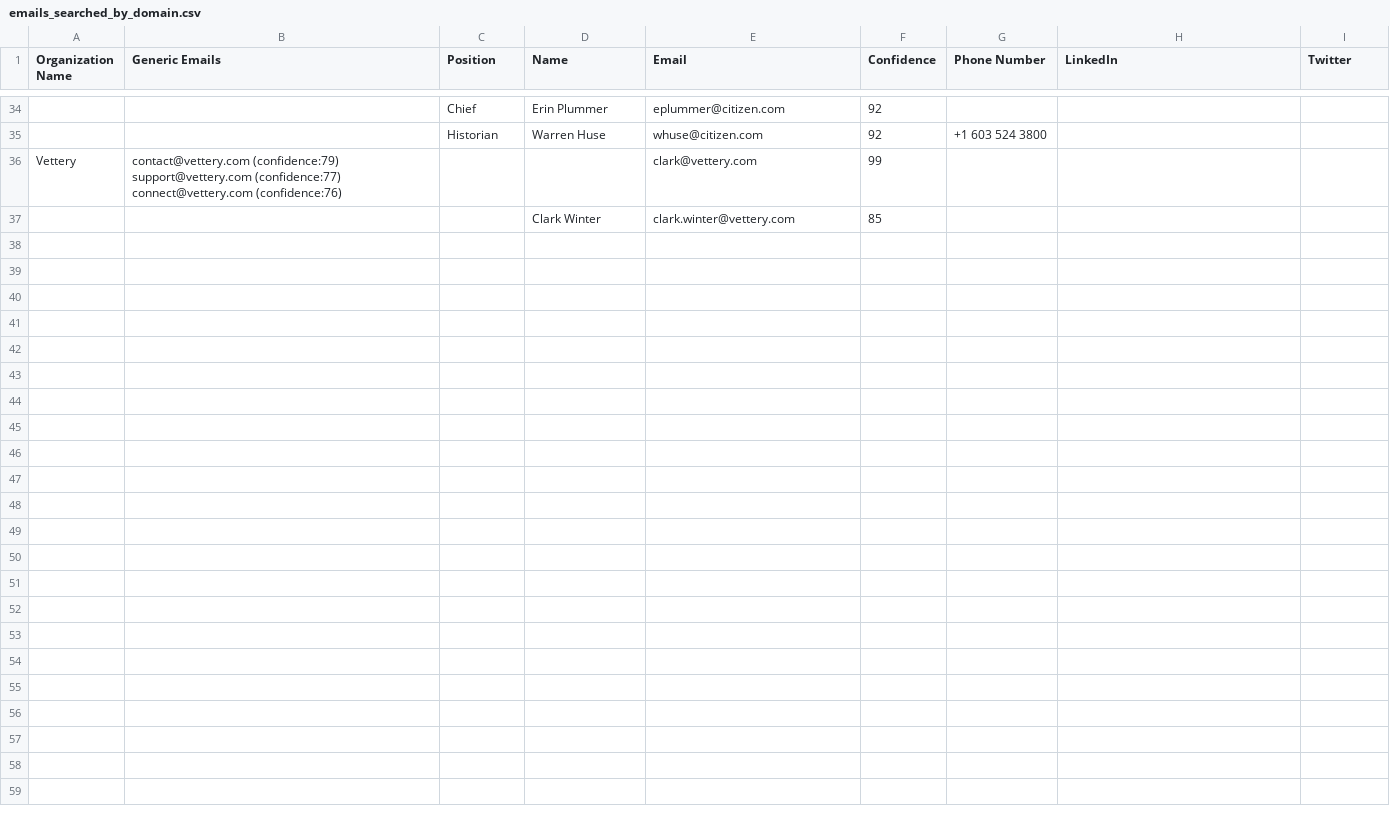
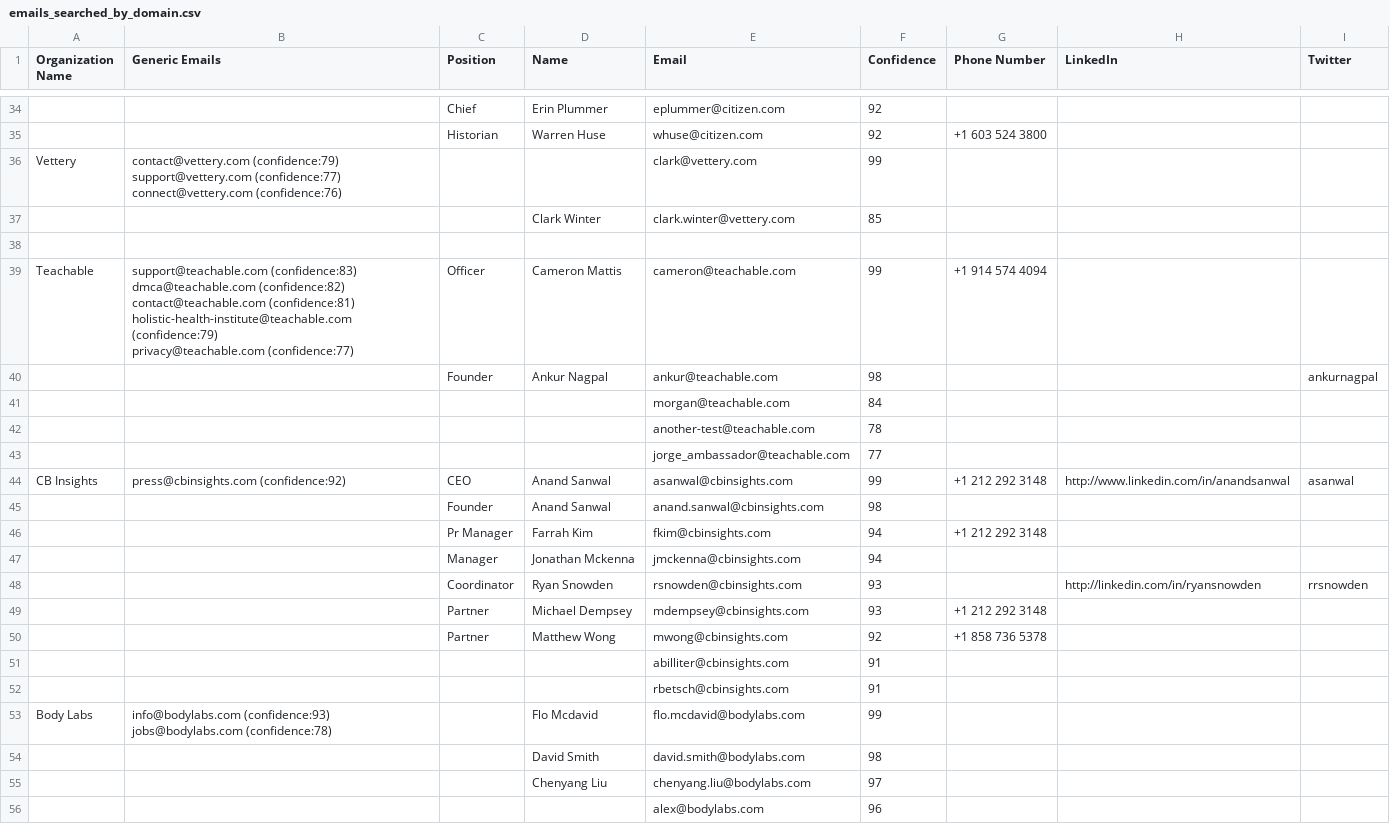
Before and after one commit to yy189/crunchbase_hunterio_api, a CSV file: emails_searched_by_domain.csv, drawn as a sheet; only a part is shown, gaps mark what is left out; the diff covers the shown part only.

```diff
--- a/emails_searched_by_domain.csv
+++ b/emails_searched_by_domain.csv
@@ -53 +53,25 @@ connect@vettery.com (confidence:76)",,,clark@vettery.com,99,,,
 ,,,Clark Winter,clark.winter@vettery.com,85,,,
+
+Teachable,"support@teachable.com (confidence:83)
+dmca@teachable.com (confidence:82)
+contact@teachable.com (confidence:81)
+holistic-health-institute@teachable.com (confidence:79)
+privacy@teachable.com (confidence:77)",Officer,Cameron Mattis,cameron@teachable.com,99,+1 914 574 4094,,
+,,Founder,Ankur Nagpal,ankur@teachable.com,98,,,ankurnagpal
+,,,,morgan@teachable.com,84,,,
+,,,,another-test@teachable.com,78,,,
+,,,,jorge_ambassador@teachable.com,77,,,
+CB Insights,press@cbinsights.com (confidence:92),CEO,Anand Sanwal,asanwal@cbinsights.com,99,+1 212 292 3148,http://www.linkedin.com/in/anandsanwal,asanwal
+,,Founder,Anand Sanwal,anand.sanwal@cbinsights.com,98,,,
+,,Pr Manager,Farrah Kim,fkim@cbinsights.com,94,+1 212 292 3148,,
+,,Manager,Jonathan Mckenna,jmckenna@cbinsights.com,94,,,
+,,Coordinator,Ryan Snowden,rsnowden@cbinsights.com,93,,http://linkedin.com/in/ryansnowden,rrsnowden
+,,Partner,Michael Dempsey,mdempsey@cbinsights.com,93,+1 212 292 3148,,
+,,Partner,Matthew Wong,mwong@cbinsights.com,92,+1 858 736 5378,,
+,,,,abilliter@cbinsights.com,91,,,
+,,,,rbetsch@cbinsights.com,91,,,
+Body Labs,"info@bodylabs.com (confidence:93)
+jobs@bodylabs.com (confidence:78)",,Flo Mcdavid,flo.mcdavid@bodylabs.com,99,,,
+,,,David Smith,david.smith@bodylabs.com,98,,,
+,,,Chenyang Liu,chenyang.liu@bodylabs.com,97,,,
+,,,,alex@bodylabs.com,96,,,
```
Also changed, not shown: 19 added rows elsewhere in this file, 5 other files.
